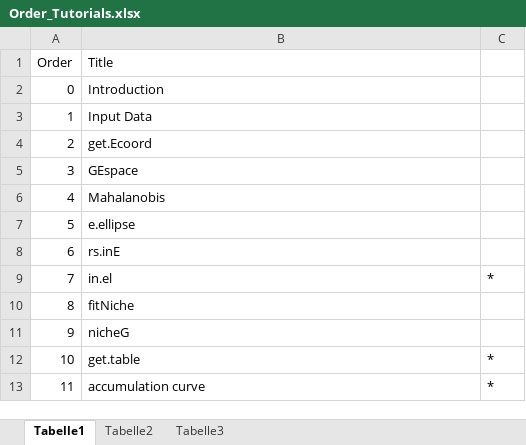
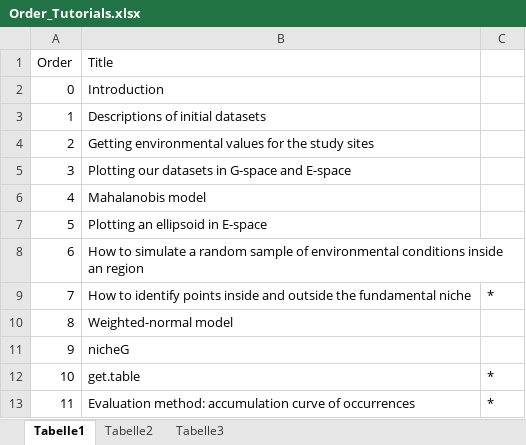
Before and after one commit to LauraJim/NicheModeling, an Excel workbook: Order_Tutorials.xlsx, sheet Tabelle1, drawn as a sheet; values as stored, in another font and other column widths than the file's, no borders; the diff names each change by its address in the sheet, - before the commit and + after, or states it on an @@ line.

Commit message:
updated table info and format

```diff
--- a/Order_Tutorials.xlsx (sheet Tabelle1)
+++ b/Order_Tutorials.xlsx (sheet Tabelle1)
-B3 (Title): Input Data
+B3 (Title): Descriptions of initial datasets
-B4 (Title): get.Ecoord
+B4 (Title): Getting environmental values for the study sites
-B5 (Title): GEspace
+B5 (Title): Plotting our datasets in G-space and E-space
-B6 (Title): Mahalanobis
+B6 (Title): Mahalanobis model
-B7 (Title): e.ellipse
+B7 (Title): Plotting an ellipsoid in E-space
-B8 (Title): rs.inE
+B8 (Title): How to simulate a random sample of environmental conditions inside an region
-B9 (Title): in.el
+B9 (Title): How to identify points inside and outside the fundamental niche
-B10 (Title): fitNiche
+B10 (Title): Weighted-normal model
-B13 (Title): accumulation curve
+B13 (Title): Evaluation method: accumulation curve of occurrences
```
